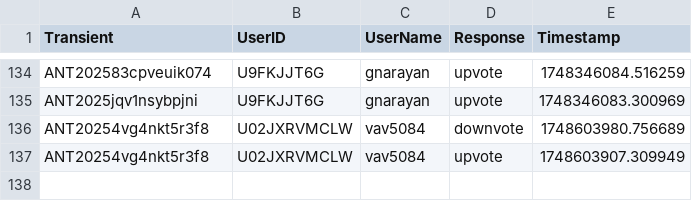
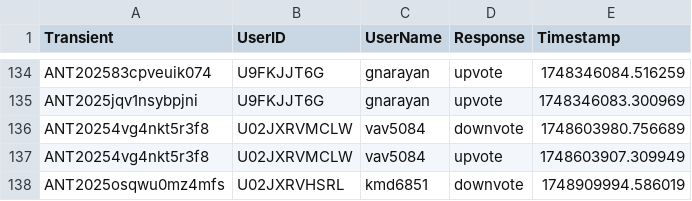
Before and after one commit to VTDA-Group/antares-filter-slackbots, a CSV file: data/superphot-plus/voting_history.csv, drawn as a sheet; only a part is shown, gaps mark what is left out; the diff names each change by its address in the sheet, - before the commit and + after, or states it on an @@ line.

```diff
--- a/data/superphot-plus/voting_history.csv
+++ b/data/superphot-plus/voting_history.csv
+row 138: ANT2025osqwu0mz4mfs | U02JXRVHSRL | kmd6851 | downvote | 1748909994.586019
```
Also changed, not shown: data/LAISS_anomalies/voting_history.csv, data/nuclear-transients/voting_history.csv, 2 other files.
